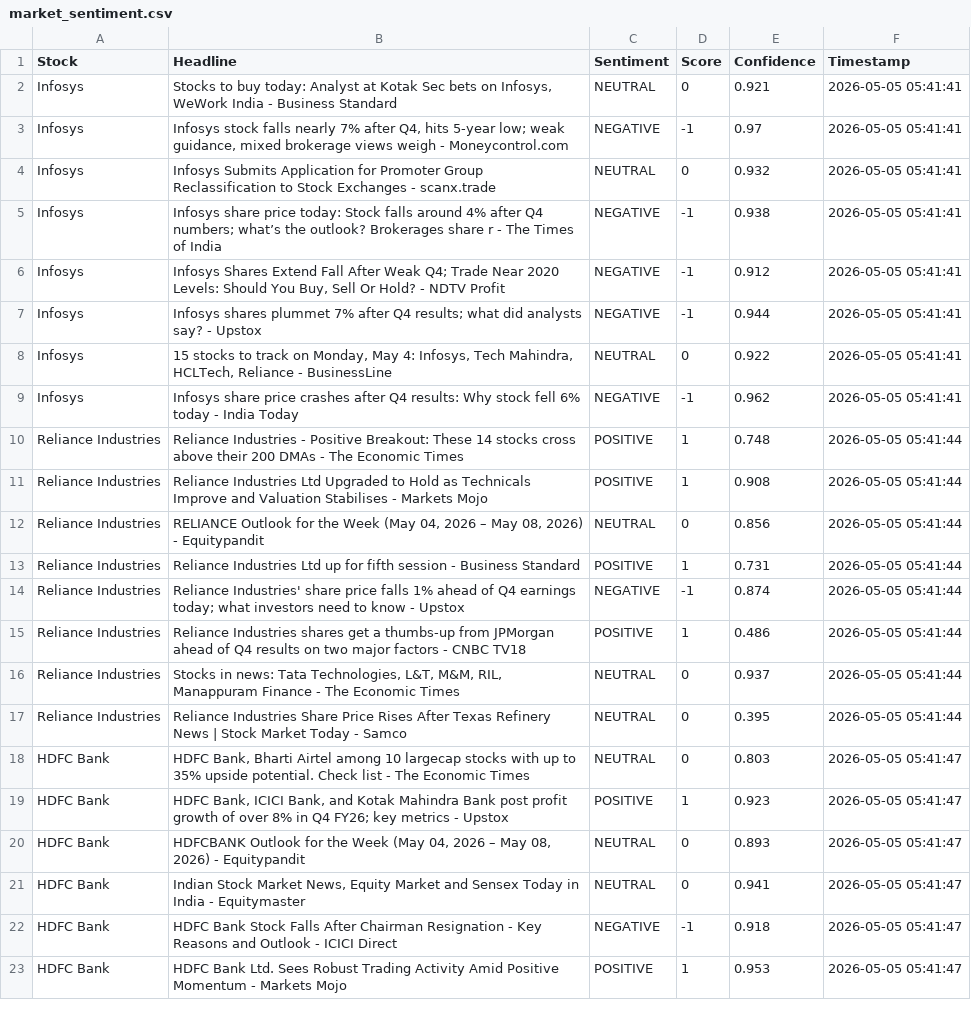
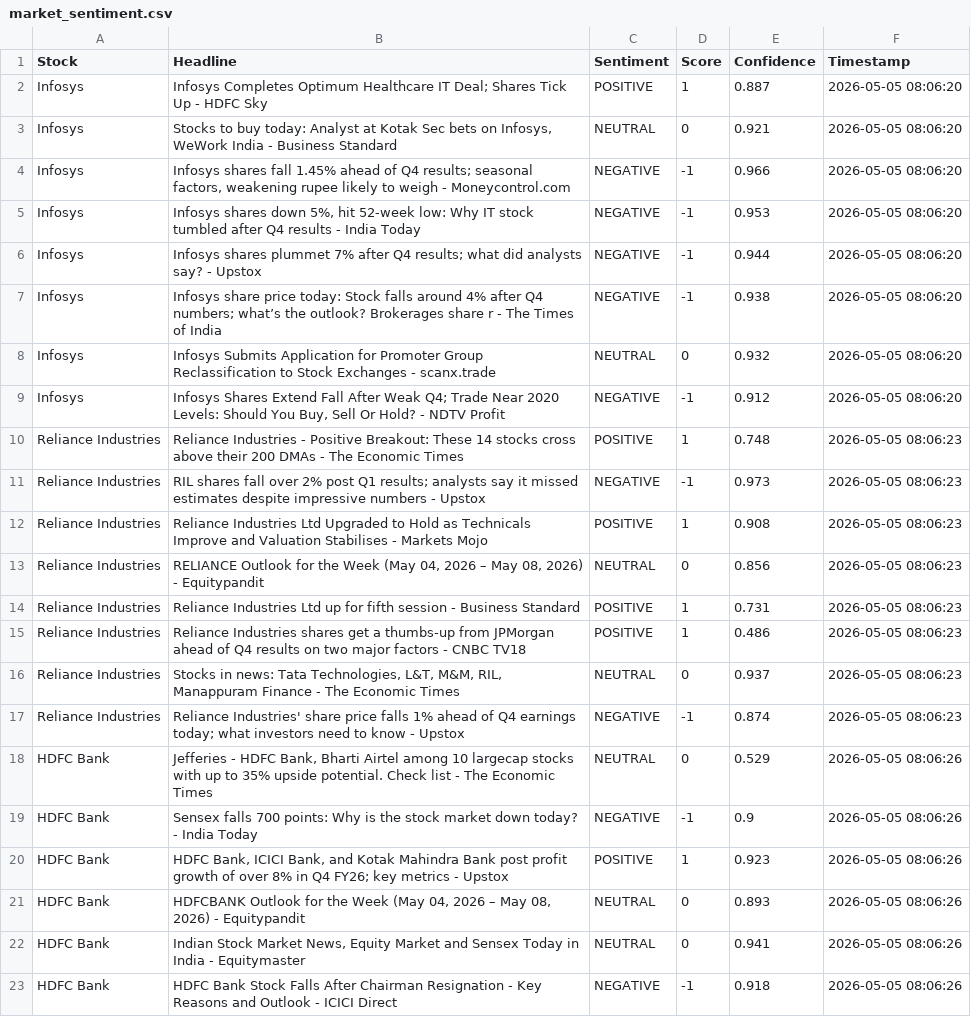
Before and after one commit to mister-raj/market-sentiment-terminal, a CSV file: market_sentiment.csv, drawn as a sheet; only a part is shown; removed rows and columns are numbered as before the commit, all else as after; the diff covers the shown part only; the diff names each change by its address in the sheet, - before the commit and + after, or states it on an @@ line.

```diff
--- a/market_sentiment.csv
+++ b/market_sentiment.csv
+row 2: Infosys | Infosys Completes Optimum Healthcare IT Deal; Shares Tick Up - HDFC Sky | POSITIVE | 1 | 0.887 | 2026-05-05 08:06:20
-F3:F4 (Timestamp): 2026-05-05 05:41:41
+F3:F4 (Timestamp): 2026-05-05 08:06:20
-B4 (Headline): Infosys stock falls nearly 7% after Q4, hits 5-year low; weak guidance, mixed brokerage views weigh -…
+B4 (Headline): Infosys shares fall 1.45% ahead of Q4 results; seasonal factors, weakening rupee likely to weigh -…
-E4 (Confidence): 0.97
+E4 (Confidence): 0.966
-row 4: Infosys | Infosys Submits Application for Promoter Group Reclassification to Stock Exchanges - scanx.trade | NEUTRAL | 0 | 0.932 | 2026-05-05 05:41:41
-B5 (Headline): Infosys share price today: Stock falls around 4% after Q4 numbers; what’s the outlook? Brokerages share r - The Times of India
+B5 (Headline): Infosys shares down 5%, hit 52-week low: Why IT stock tumbled after Q4 results - India Today
-E5 (Confidence): 0.938
+E5 (Confidence): 0.953
-F5:F9 (Timestamp): 2026-05-05 05:41:41
+F5:F9 (Timestamp): 2026-05-05 08:06:20
-B6 (Headline): Infosys Shares Extend Fall After Weak Q4; Trade Near 2020 Levels: Should You Buy, Sell Or Hold? - NDTV Profit
+B6 (Headline): Infosys shares plummet 7% after Q4 results; what did analysts say? - Upstox
-E6 (Confidence): 0.912
+E6 (Confidence): 0.944
-B7 (Headline): Infosys shares plummet 7% after Q4 results; what did analysts say? - Upstox
+B7 (Headline): Infosys share price today: Stock falls around 4% after Q4 numbers; what’s the outlook? Brokerages share r - The Times of India
-E7 (Confidence): 0.944
+E7 (Confidence): 0.938
-B8 (Headline): 15 stocks to track on Monday, May 4: Infosys, Tech Mahindra, HCLTech, Reliance - BusinessLine
+B8 (Headline): Infosys Submits Application for Promoter Group Reclassification to Stock Exchanges - scanx.trade
-E8 (Confidence): 0.922
+E8 (Confidence): 0.932
-B9 (Headline): Infosys share price crashes after Q4 results: Why stock fell 6% today - India Today
+B9 (Headline): Infosys Shares Extend Fall After Weak Q4; Trade Near 2020 Levels: Should You Buy, Sell Or Hold? - NDTV Profit
-E9 (Confidence): 0.962
+E9 (Confidence): 0.912
-F10 (Timestamp): 2026-05-05 05:41:44
+F10 (Timestamp): 2026-05-05 08:06:23
+row 11: Reliance Industries | RIL shares fall over 2% post Q1 results; analysts say it missed estimates despite impressive numbers - Upstox | NEGATIVE | -1 | 0.973 | 2026-05-05 08:06:23
-F12:F14 (Timestamp): 2026-05-05 05:41:44
+F12:F14 (Timestamp): 2026-05-05 08:06:23
-row 14: Reliance Industries | Reliance Industries' share price falls 1% ahead of Q4 earnings today; what investors need to know - Upstox | NEGATIVE | -1 | 0.874 | 2026-05-05 05:41:44
-F15:F17 (Timestamp): 2026-05-05 05:41:44
+F15:F17 (Timestamp): 2026-05-05 08:06:23
-B17 (Headline): Reliance Industries Share Price Rises After Texas Refinery News | Stock Market Today - Samco
+B17 (Headline): Reliance Industries' share price falls 1% ahead of Q4 earnings today; what investors need to know - Upstox
-C17 (Sentiment): NEUTRAL
+C17 (Sentiment): NEGATIVE
-D17 (Score): 0
+D17 (Score): -1
-E17 (Confidence): 0.395
+E17 (Confidence): 0.874
-B18 (Headline): HDFC Bank,…
+B18 (Headline): Jefferies - HDFC Bank,…
-E18 (Confidence): 0.803
+E18 (Confidence): 0.529
-F18 (Timestamp): 2026-05-05 05:41:47
+F18 (Timestamp): 2026-05-05 08:06:26
+row 19: HDFC Bank | Sensex falls 700 points: Why is the stock market down today? - India Today | NEGATIVE | -1 | 0.9 | 2026-05-05 08:06:26
-F20:F23 (Timestamp): 2026-05-05 05:41:47
+F20:F23 (Timestamp): 2026-05-05 08:06:26
-row 23: HDFC Bank | HDFC Bank Ltd. Sees Robust Trading Activity Amid Positive Momentum - Markets Mojo | POSITIVE | 1 | 0.953 | 2026-05-05 05:41:47
```
Also changed, not shown: 5 added rows, 5 removed rows and 35 edited cells elsewhere in this file.
